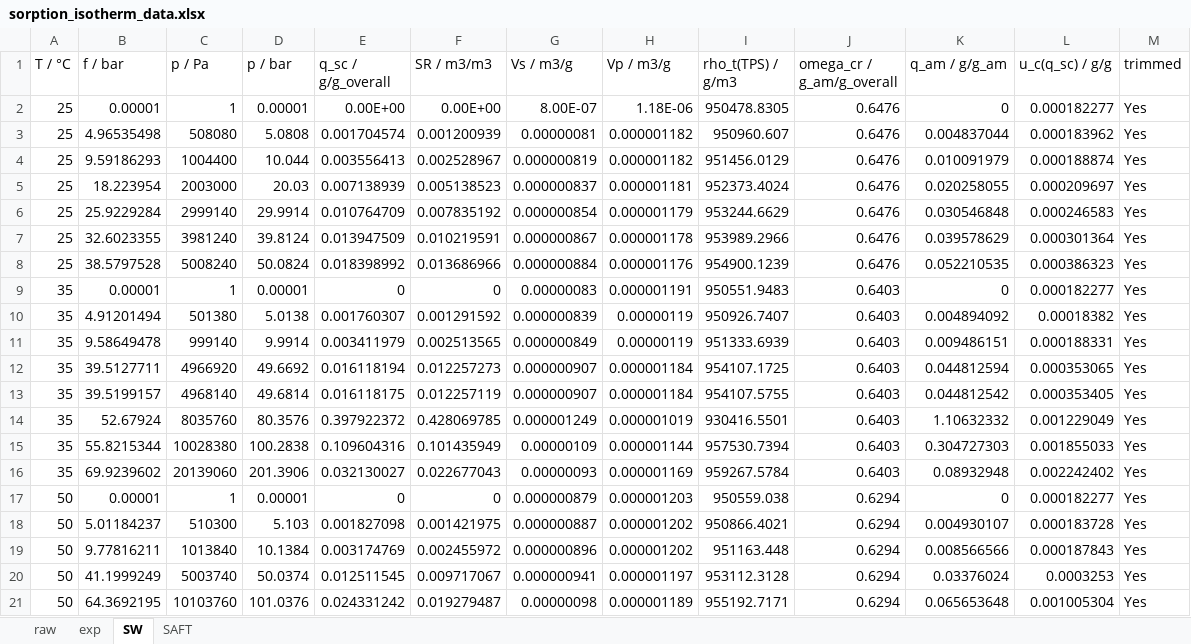
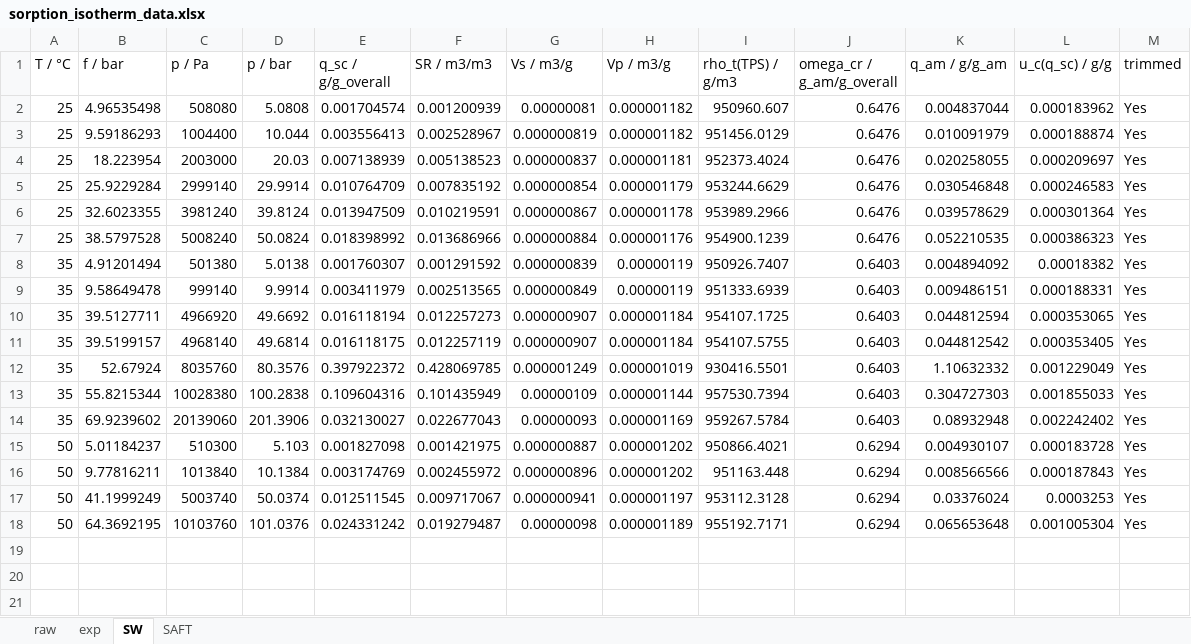
Before and after one commit to louis-sh-nguyen/phd_code, an Excel workbook: Chapter6_Solubility-measurement/data/sorption_isotherm_data.xlsx, sheet SW, drawn as a sheet; values as stored, in another font and other column widths than the file's, no borders; the diff names each change by its address in the sheet, - before the commit and + after, or states it on an @@ line.

```diff
--- a/Chapter6_Solubility-measurement/data/sorption_isotherm_data.xlsx (sheet SW)
+++ b/Chapter6_Solubility-measurement/data/sorption_isotherm_data.xlsx (sheet SW)
-row 2: 25 | 0.00001 | 1 | 0.00001 | 0.00E+00 | 0.00E+00 | 8.00E-07 | 1.18E-06 | 950478.8305 | 0.6476 | 0 | 0.000182277 | Yes
-row 9: 35 | 0.00001 | 1 | 0.00001 | 0 | 0 | 0.00000083 | 0.000001191 | 950551.9483 | 0.6403 | 0 | 0.000182277 | Yes
-row 17: 50 | 0.00001 | 1 | 0.00001 | 0 | 0 | 0.000000879 | 0.000001203 | 950559.038 | 0.6294 | 0 | 0.000182277 | Yes
```
Also changed, not shown: sheet exp, sheet SAFT, sheet raw, formulas that keep their value, 1 other file.
